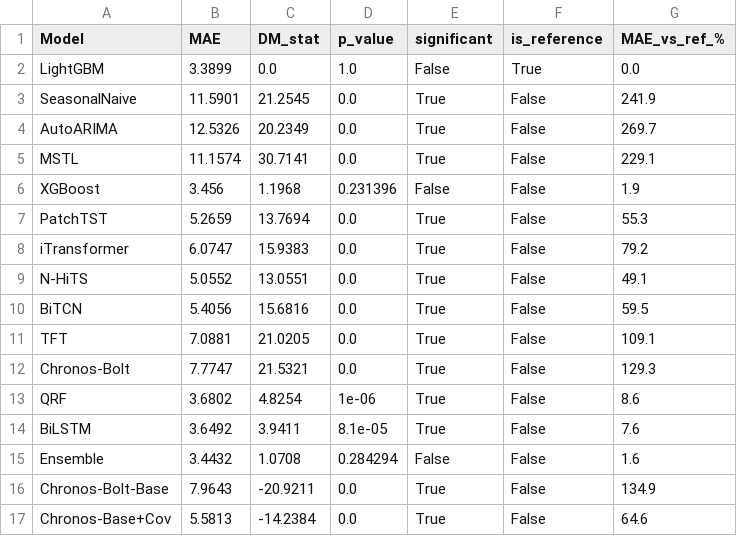
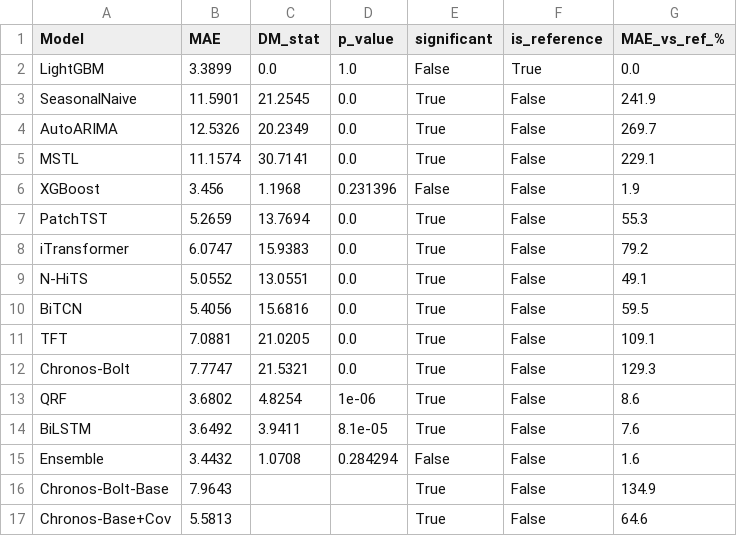
Before and after one commit to MufakirAnsari/Energy-Cost-Prediction, a CSV file: reports/table_dm_tests_ercot.csv, drawn as a sheet.

```diff
--- a/reports/table_dm_tests_ercot.csv
+++ b/reports/table_dm_tests_ercot.csv
@@ -15,3 +15,3 @@ BiLSTM,3.6492,3.9411,8.1e-05,True,False,7.6
 Ensemble,3.4432,1.0708,0.284294,False,False,1.6
-Chronos-Bolt-Base,7.9643,-20.9211,0.0,True,False,134.9
-Chronos-Base+Cov,5.5813,-14.2384,0.0,True,False,64.6
+Chronos-Bolt-Base,7.9643,,,True,False,134.9
+Chronos-Base+Cov,5.5813,,,True,False,64.6
```
Also changed, not shown: reports/table_dm_tests_pjm.csv, reports/table_tsfm_comparison.csv, 21 other files.
